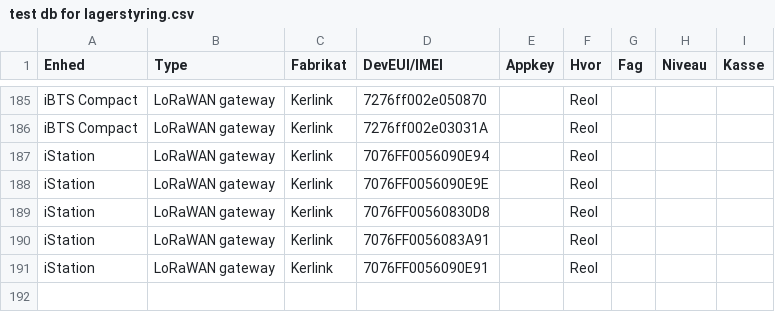
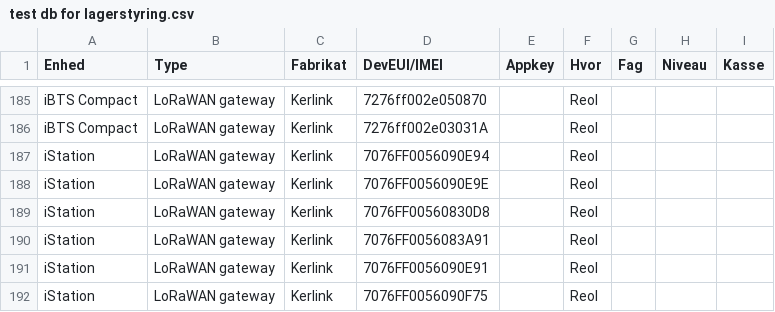
Before and after one commit to miniib/svg-files, a CSV file: test db for lagerstyring.csv, drawn as a sheet; only a part is shown, gaps mark what is left out; the diff names each change by its address in the sheet, - before the commit and + after, or states it on an @@ line.

Commit message:
Opdater lagerstyring CSV

```diff
--- a/test db for lagerstyring.csv
+++ b/test db for lagerstyring.csv
+row 192: iStation | LoRaWAN gateway | Kerlink | 7076FF0056090F75 |  | Reol
```
